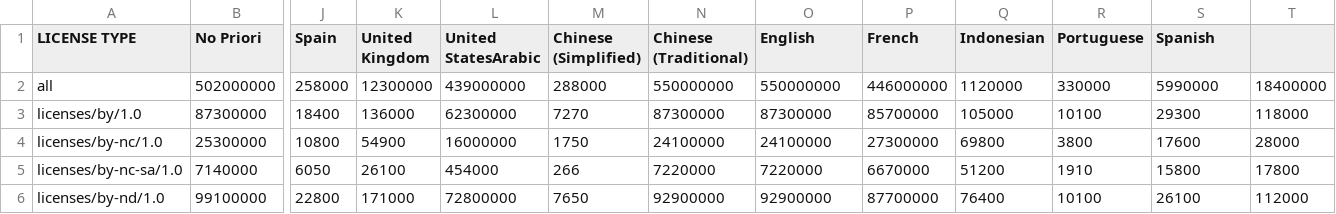
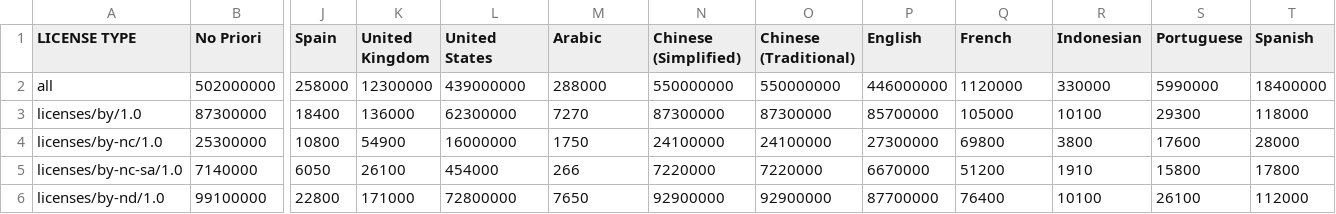
Before and after one commit to creativecommons/quantifying, a CSV file: google_custom_search/data_google_custom_search_2022_10_29.csv, drawn as a sheet; only a part is shown, gaps mark what is left out; the diff names each change by its address in the sheet, - before the commit and + after, or states it on an @@ line.

Commit message:
Update data_google_custom_search_2022_10_29.csv

```diff
--- a/google_custom_search/data_google_custom_search_2022_10_29.csv
+++ b/google_custom_search/data_google_custom_search_2022_10_29.csv
-L1: United StatesArabic
+L1: United States
-M1: Chinese (Simplified)
+M1: Arabic
-N1: Chinese (Traditional)
+N1: Chinese (Simplified)
-O1: English
+O1: Chinese (Traditional)
-P1: French
+P1: English
-Q1: Indonesian
+Q1: French
-R1: Portuguese
+R1: Indonesian
-S1: Spanish
+S1: Portuguese
-T1: (empty)
+T1: Spanish
```
